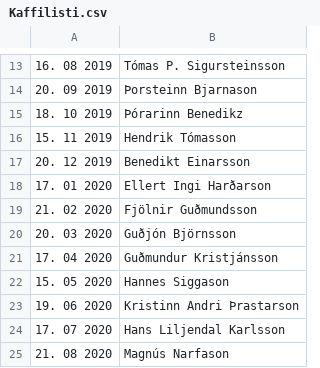
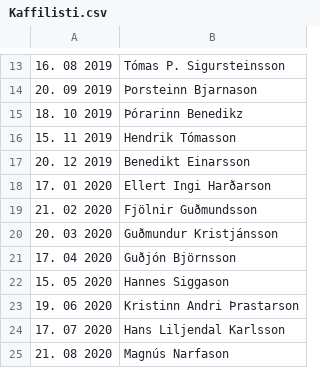
Before and after one commit to GardarG/Kaffilistinn, a CSV file: Kaffilisti.csv, drawn as a sheet; only a part is shown, gaps mark what is left out; the diff names each change by its address in the sheet, - before the commit and + after, or states it on an @@ line.

Commit message:
Update Kaffilisti.csv

```diff
--- a/Kaffilisti.csv
+++ b/Kaffilisti.csv
-B20: Guðjón Björnsson
+B20: Guðmundur Kristjánsson
-B21: Guðmundur Kristjánsson
+B21: Guðjón Björnsson
```
